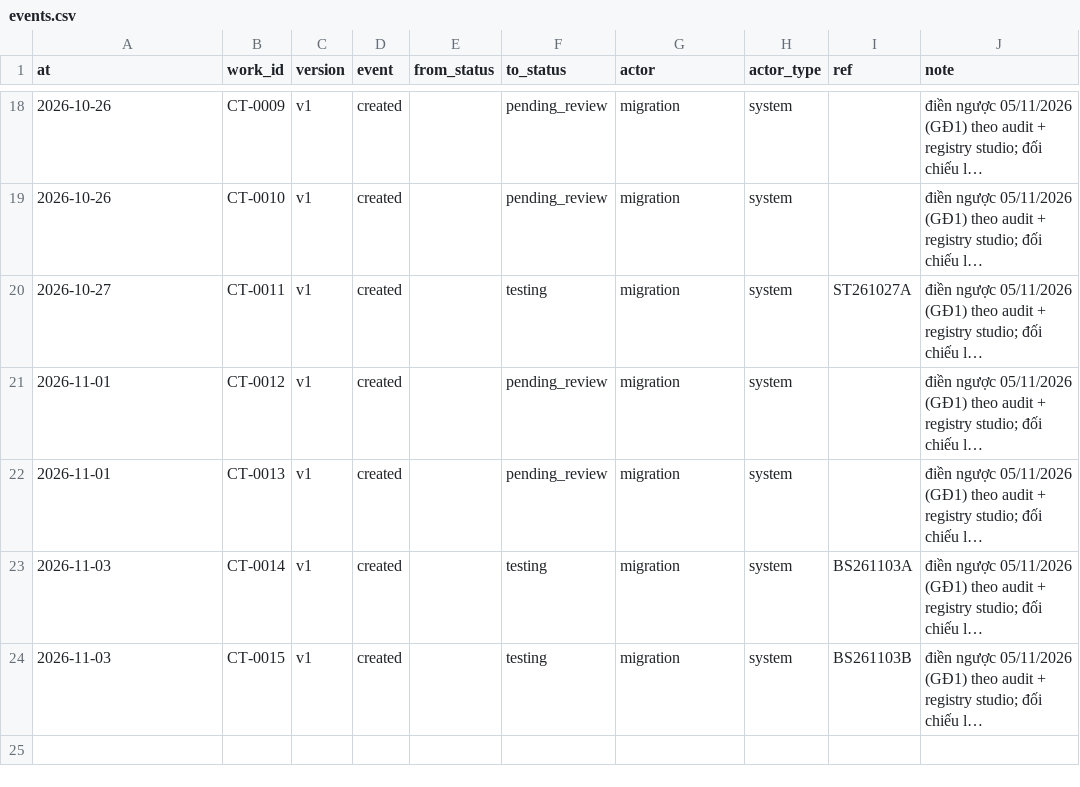
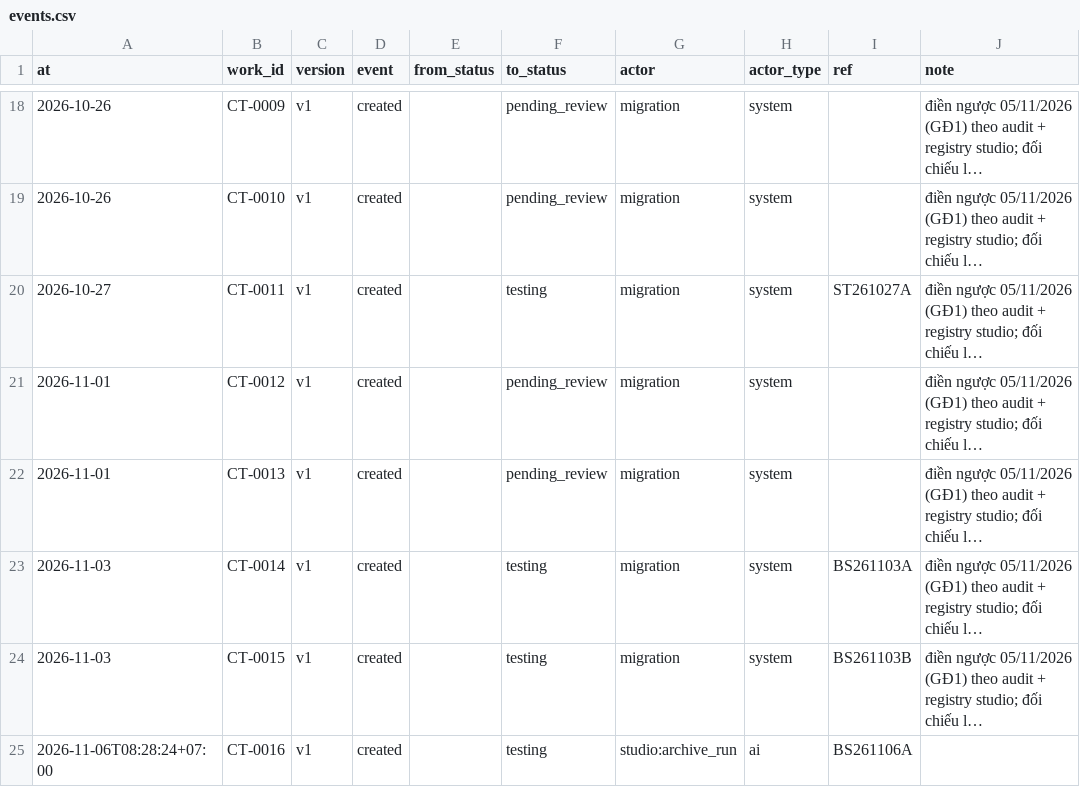
Before and after one commit to derivallcc/derival-media, a CSV file: catalog/events.csv, drawn as a sheet; only a part is shown, gaps mark what is left out; long unchanged cells end in …; the diff names each change by its address in the sheet, - before the commit and + after, or states it on an @@ line.

```diff
--- a/catalog/events.csv
+++ b/catalog/events.csv
+row 25: 2026-11-06T08:28:24+07:00 | CT-0016 | v1 | created |  | testing | studio:archive_run | ai | BS261106A
```
Also changed, not shown: catalog/assets.csv, catalog/relations.csv, 5 other files.
